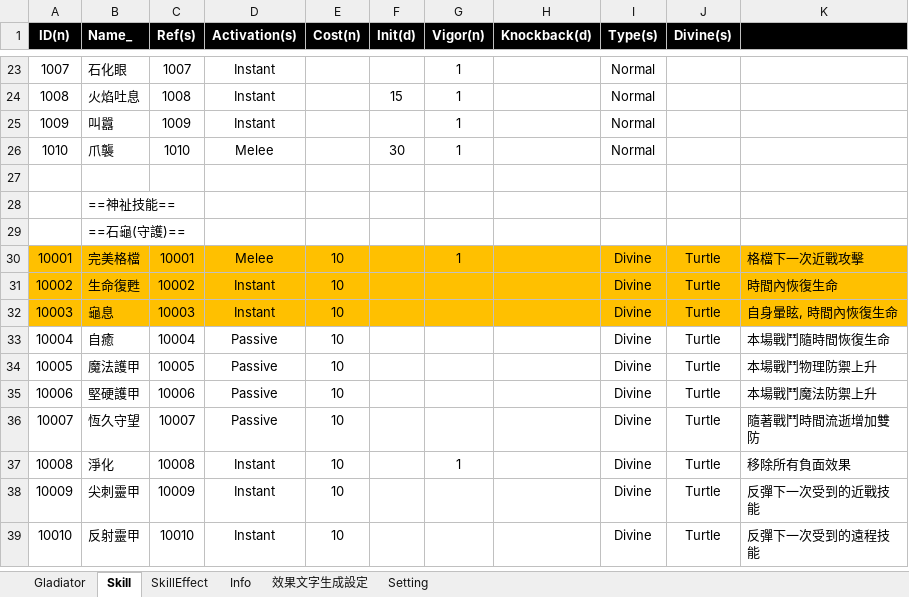
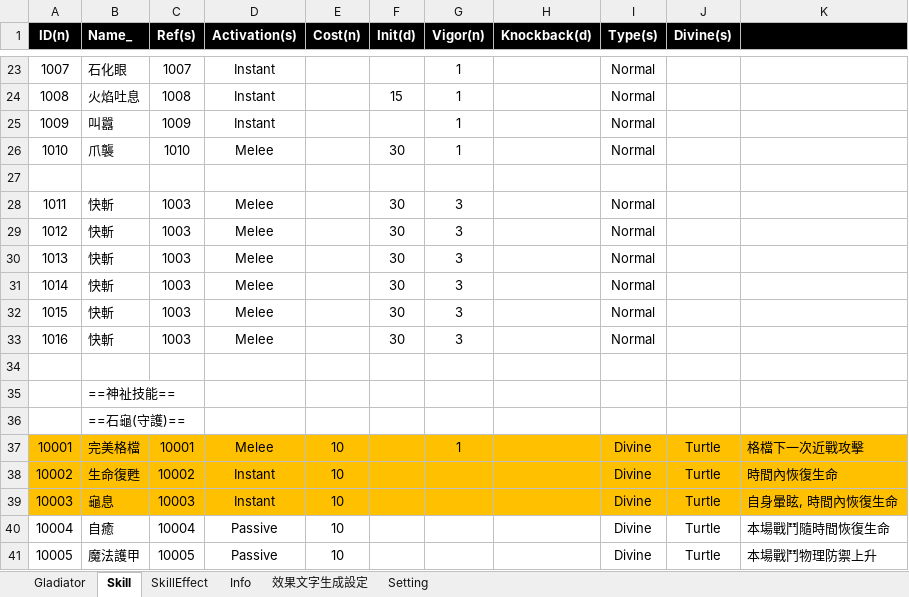
Before and after one commit to pixiesfordev/gladiators, an Excel workbook: Design/Gladiator.xlsm, sheet Skill, drawn as a sheet; only a part is shown, gaps mark what is left out; the shorter side is filled out with more unchanged rows; values as stored, in another font and other column widths than the file's, no borders; the diff names each change by its address in the sheet, - before the commit and + after, or states it on an @@ line.

```diff
--- a/Design/Gladiator.xlsm (sheet Skill)
+++ b/Design/Gladiator.xlsm (sheet Skill)
+row 28: 1011 | 快斬 | 1003 | Melee |  | 30 | 3 |  | Normal
+row 29: 1012 | 快斬 | 1003 | Melee |  | 30 | 3 |  | Normal
+row 30: 1013 | 快斬 | 1003 | Melee |  | 30 | 3 |  | Normal
+row 31: 1014 | 快斬 | 1003 | Melee |  | 30 | 3 |  | Normal
+row 32: 1015 | 快斬 | 1003 | Melee |  | 30 | 3 |  | Normal
+row 33: 1016 | 快斬 | 1003 | Melee |  | 30 | 3 |  | Normal
+row 34: (empty)
```
Also changed, not shown: sheet Setting, sheet SkillEffect, 3 other files.
